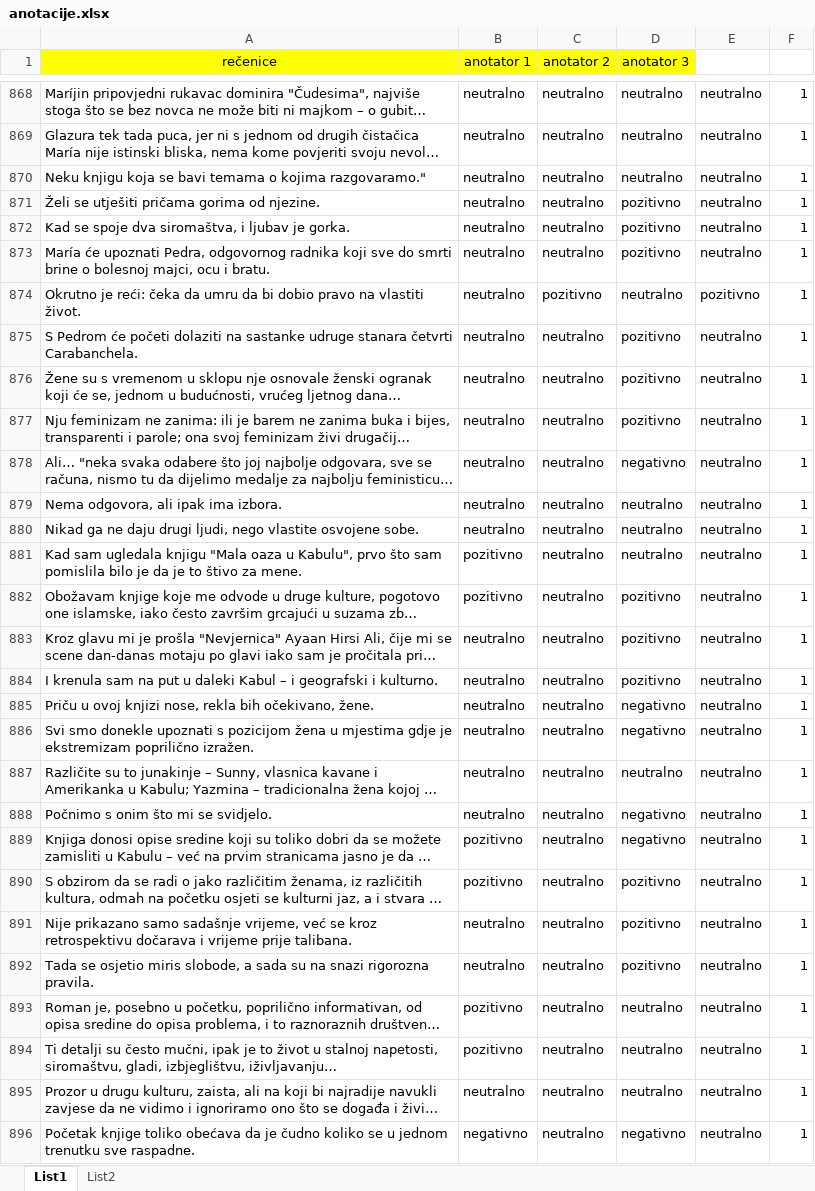
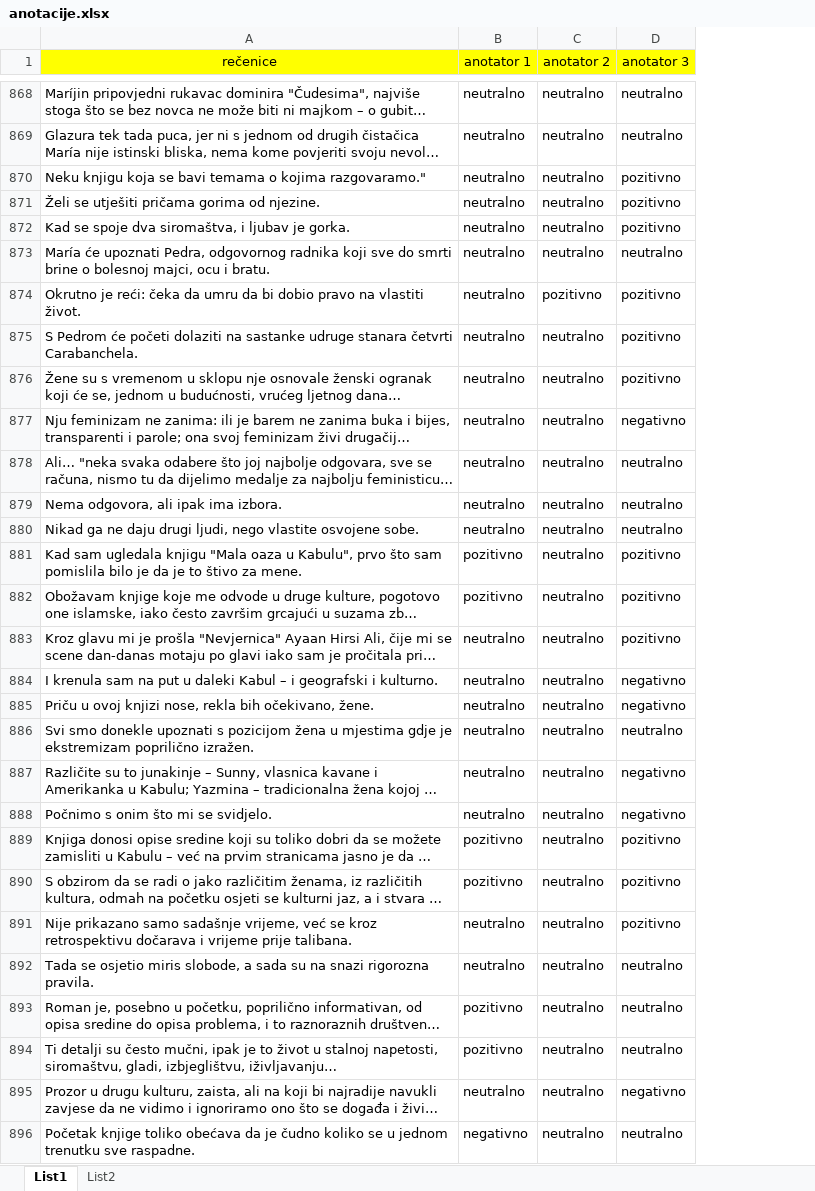
Before and after one commit to Sentimentalci/opjprojekt, an Excel workbook: anotacije.xlsx, sheet List1, drawn as a sheet; only a part is shown, gaps mark what is left out; long unchanged cells end in …; values as stored, in another font and other column widths than the file's, no borders; removed rows and columns are numbered as before the commit, all else as after; the diff covers the shown part only; the diff names each change by its address in the sheet, - before the commit and + after, or states it on an @@ line.

```diff
--- a/anotacije.xlsx (sheet List1)
+++ b/anotacije.xlsx (sheet List1)
-column C (anotator 2), rows 868-896: neutralno | neutralno | neutralno | neutralno | neutralno | neutralno | pozitivno | neutralno | neutralno | neutralno | neutralno | neutralno | neutralno | neutralno | neutralno | neutralno | neutralno | neutralno | neutralno | neutralno | neutralno | neutralno | neutralno | neutralno | neutralno | neutralno | neutralno | neutralno | neutralno
+column C (anotator 2), rows 868-896: neutralno | neutralno | neutralno | neutralno | neutralno | neutralno | pozitivno | neutralno | neutralno | neutralno | neutralno | neutralno | neutralno | neutralno | neutralno | neutralno | neutralno | neutralno | neutralno | neutralno | neutralno | neutralno | neutralno | neutralno | neutralno | neutralno | neutralno | neutralno | neutralno
-column E, rows 868-896: neutralno | neutralno | neutralno | neutralno | neutralno | neutralno | pozitivno | neutralno | neutralno | neutralno | neutralno | neutralno | neutralno | neutralno | neutralno | neutralno | neutralno | neutralno | neutralno | neutralno | neutralno | neutralno | neutralno | neutralno | neutralno | neutralno | neutralno | neutralno | neutralno
-column F, rows 868-896: all 1
-D870 (anotator 3): neutralno
+D870 (anotator 3): pozitivno
-D873 (anotator 3): pozitivno
+D873 (anotator 3): neutralno
-D874 (anotator 3): neutralno
+D874 (anotator 3): pozitivno
-D877 (anotator 3): pozitivno
+D877 (anotator 3): negativno
-D878 (anotator 3): negativno
+D878 (anotator 3): neutralno
-D881 (anotator 3): neutralno
+D881 (anotator 3): pozitivno
-D884 (anotator 3): pozitivno
+D884 (anotator 3): negativno
-D886 (anotator 3): negativno
+D886 (anotator 3): neutralno
-D887 (anotator 3): neutralno
+D887 (anotator 3): negativno
-D889 (anotator 3): negativno
+D889 (anotator 3): pozitivno
-D892 (anotator 3): pozitivno
+D892 (anotator 3): neutralno
-D895 (anotator 3): neutralno
+D895 (anotator 3): negativno
-D896 (anotator 3): negativno
+D896 (anotator 3): neutralno
```
Also changed, not shown: 802 edited cells elsewhere in this sheet, 2 other files.
